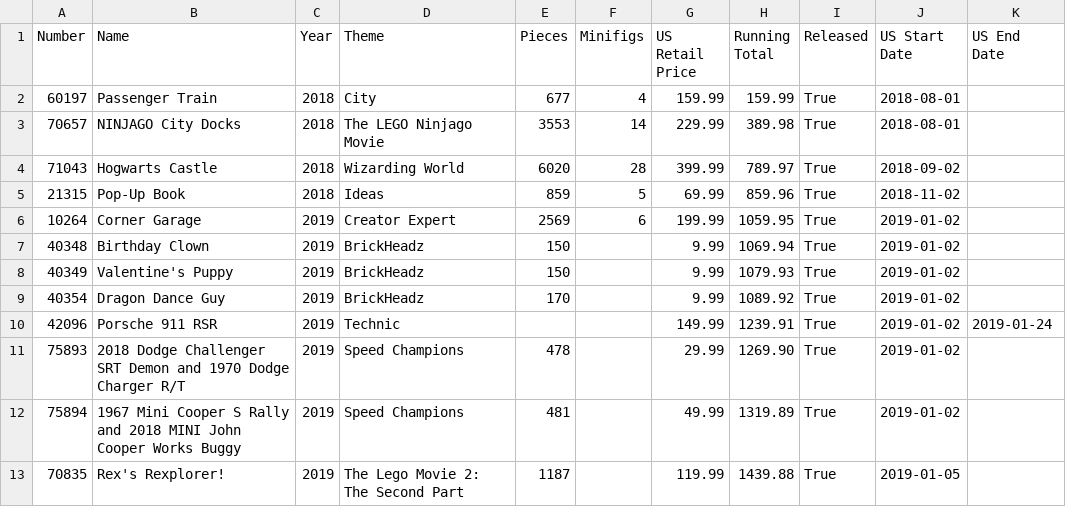
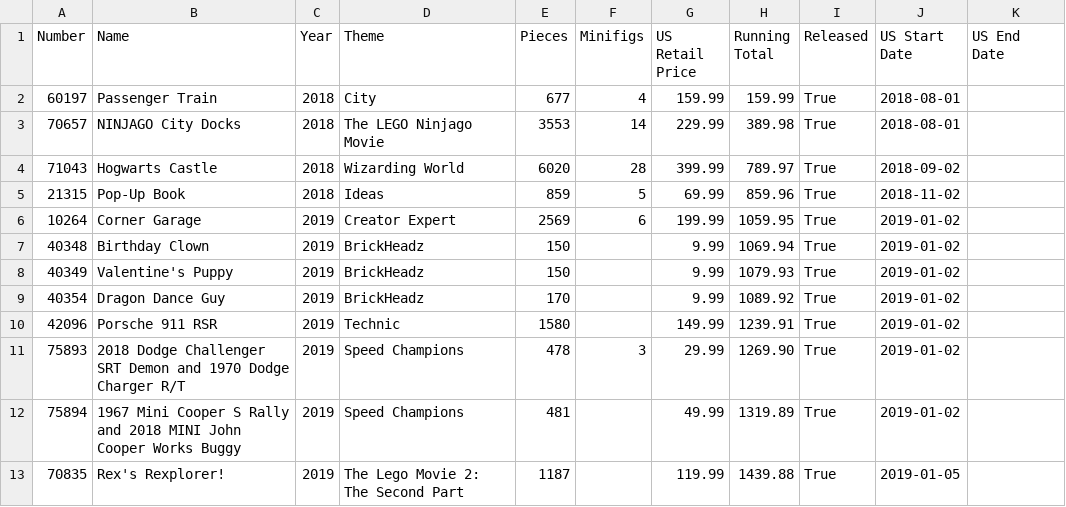
Before and after one commit to schultzy51/brickset, a CSV file: lists/wanted_released.csv, drawn as a sheet.

```diff
--- a/lists/wanted_released.csv
+++ b/lists/wanted_released.csv
@@ -9,4 +9,4 @@ Number,Name,Year,Theme,Pieces,Minifigs,US Retail Price,Running Total,Released,US
 40354,Dragon Dance Guy,2019,BrickHeadz,170,,9.99,1089.92,True,2019-01-02,
-42096,Porsche 911 RSR,2019,Technic,,,149.99,1239.91,True,2019-01-02,2019-01-24
-75893,2018 Dodge Challenger SRT Demon and 1970 Dodge Charger R/T,2019,Speed Champions,478,,29.99,1269.90,True,2019-01-02,
+42096,Porsche 911 RSR,2019,Technic,1580,,149.99,1239.91,True,2019-01-02,
+75893,2018 Dodge Challenger SRT Demon and 1970 Dodge Charger R/T,2019,Speed Champions,478,3,29.99,1269.90,True,2019-01-02,
 75894,1967 Mini Cooper S Rally and 2018 MINI John Cooper Works Buggy,2019,Speed Champions,481,,49.99,1319.89,True,2019-01-02,
```
Also changed, not shown: lists/wanted.csv, 3 other files.
